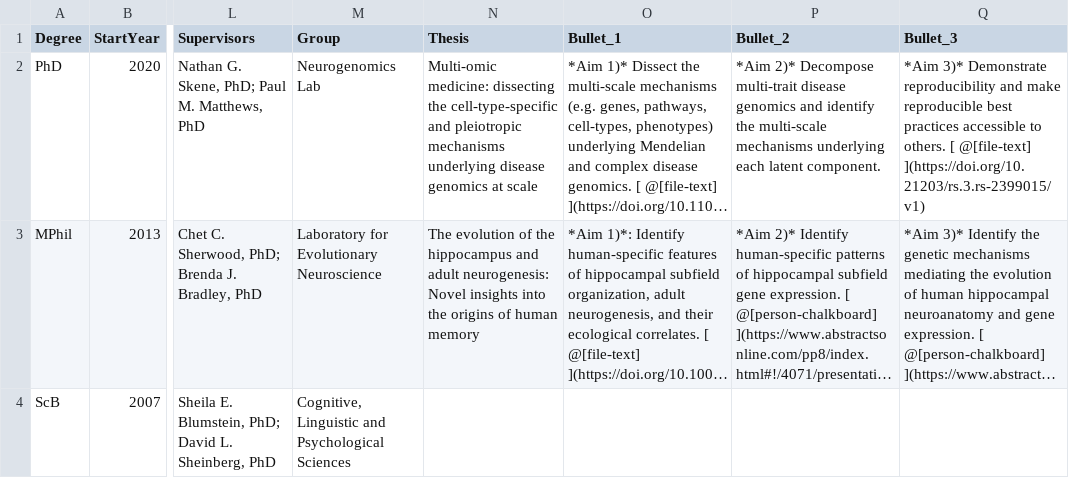
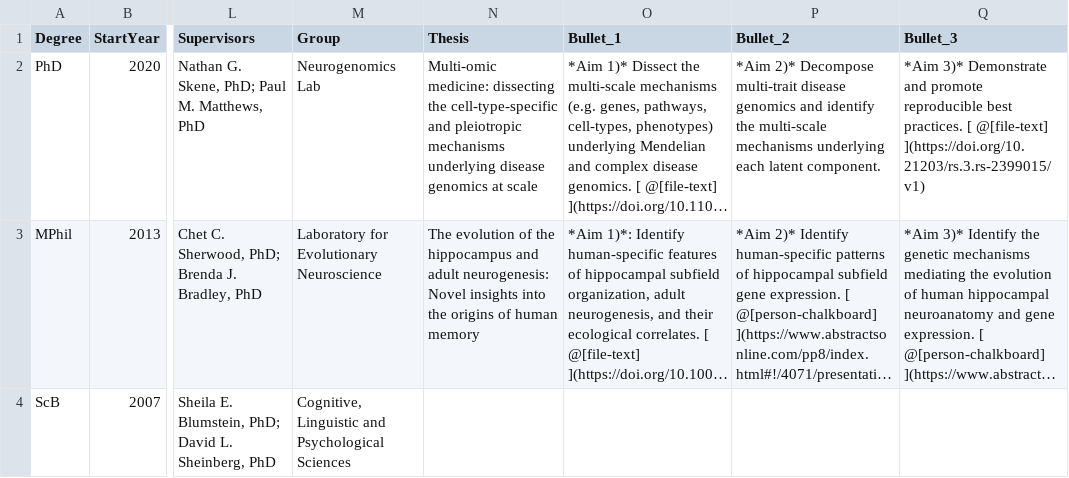
Before and after one commit to bschilder/CV, a CSV file: cv_data/education.csv, drawn as a sheet; only a part is shown, gaps mark what is left out; long unchanged cells end in …; the diff names each change by its address in the sheet, - before the commit and + after, or states it on an @@ line.

```diff
--- a/cv_data/education.csv
+++ b/cv_data/education.csv
-Q2 (Bullet_3): …3)* Demonstrate reproducibility and make reproducible best practices accessible to others. [ @[file-text]…
+Q2 (Bullet_3): …3)* Demonstrate and promote reproducible best practices. [ @[file-text]…
```
Also changed, not shown: 3 other files.
